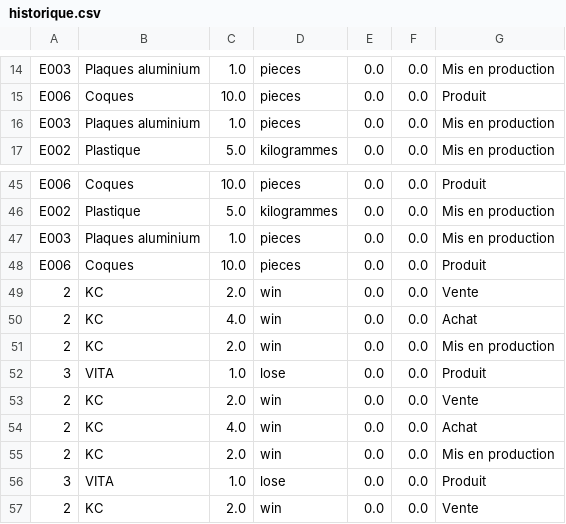
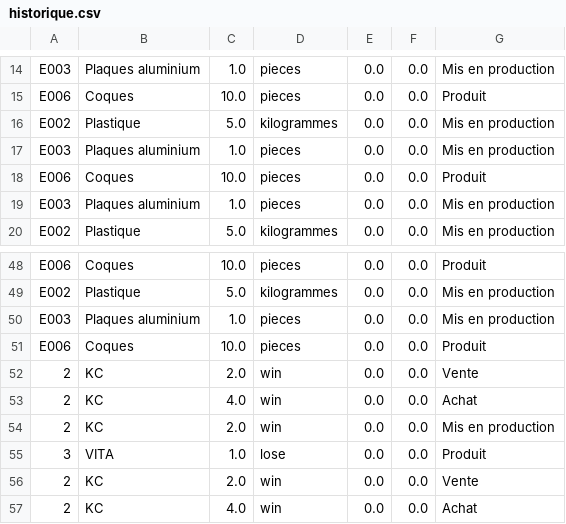
Before and after one commit to Adrilooo/AppProjet, a CSV file: src/main/java/ApplicationProjet/historique.csv, drawn as a sheet; only a part is shown, gaps mark what is left out; the shorter side is filled out with more unchanged rows.

```diff
--- a/src/main/java/ApplicationProjet/historique.csv
+++ b/src/main/java/ApplicationProjet/historique.csv
@@ -15,2 +15,5 @@ E003;Plaques aluminium;1.0;pieces;0.0;0.0;Mis en production
 E006;Coques;10.0;pieces;0.0;0.0;Produit
+E002;Plastique;5.0;kilogrammes;0.0;0.0;Mis en production
+E003;Plaques aluminium;1.0;pieces;0.0;0.0;Mis en production
+E006;Coques;10.0;pieces;0.0;0.0;Produit
 E003;Plaques aluminium;1.0;pieces;0.0;0.0;Mis en production
@@ -48,2 +51,6 @@ E003;Plaques aluminium;1.0;pieces;0.0;0.0;Mis en production
 E006;Coques;10.0;pieces;0.0;0.0;Produit
+2;KC;2.0;win;0.0;0.0;Vente
+2;KC;4.0;win;0.0;0.0;Achat
+2;KC;2.0;win;0.0;0.0;Mis en production
+3;VITA;1.0;lose;0.0;0.0;Produit
 2;KC;2.0;win;0.0;0.0;Vente
```
Also changed, not shown: src/main/java/ApplicationProjet/elements.csv, 2 other files.
